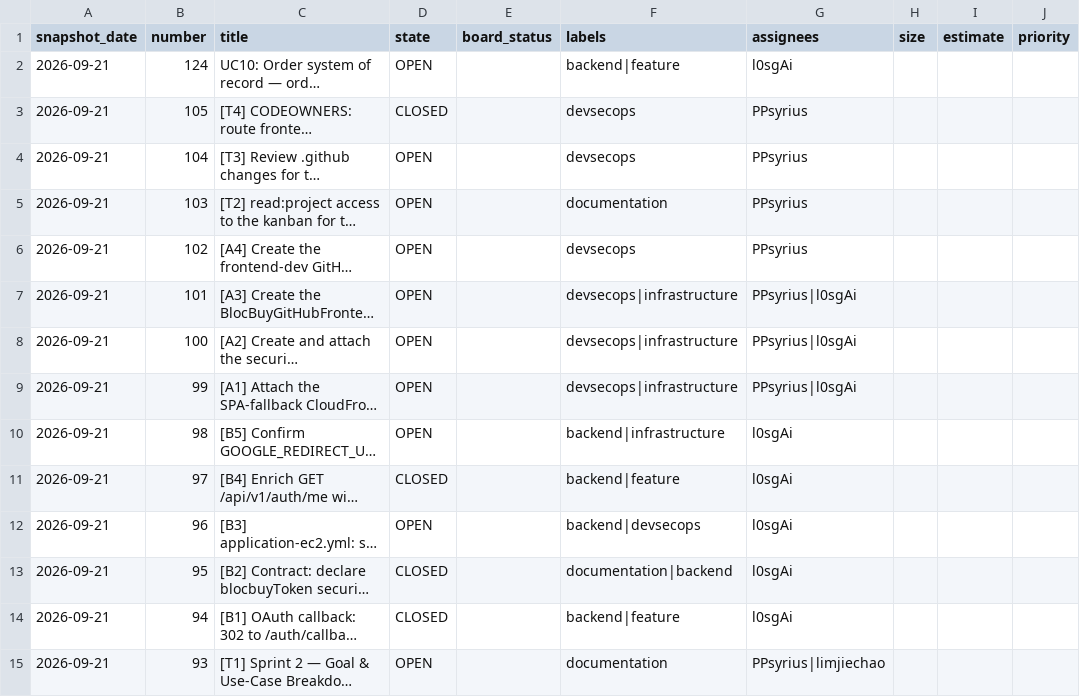
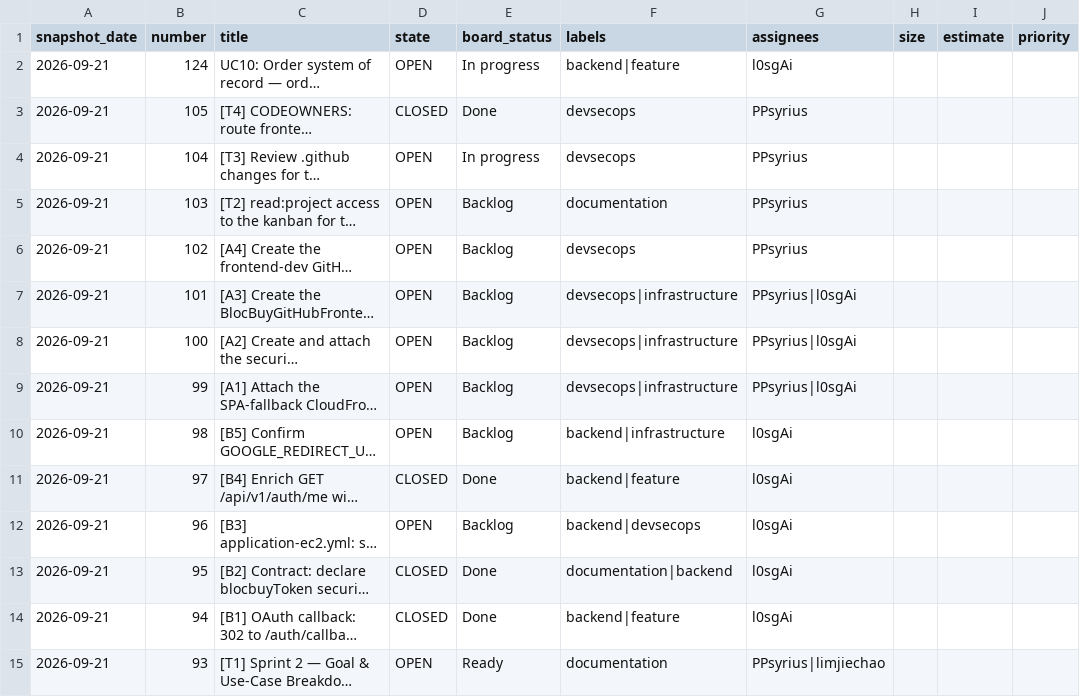
Before and after one commit to PPsyrius/iss-groupbuy-team8, a CSV file: docs/agile/metrics/2026-09-21.csv, drawn as a sheet; only a part is shown; long unchanged cells end in …; the diff covers the shown part only; the diff names each change by its address in the sheet, - before the commit and + after, or states it on an @@ line.

```diff
--- a/docs/agile/metrics/2026-09-21.csv
+++ b/docs/agile/metrics/2026-09-21.csv
-E2 (board_status): (empty)
+E2 (board_status): In progress
-E3 (board_status): (empty)
+E3 (board_status): Done
-E4 (board_status): (empty)
+E4 (board_status): In progress
-E5:E10 (board_status): (empty)
+E5:E10 (board_status): Backlog
-E11 (board_status): (empty)
+E11 (board_status): Done
-E12 (board_status): (empty)
+E12 (board_status): Backlog
-E13:E14 (board_status): (empty)
+E13:E14 (board_status): Done
-E15 (board_status): (empty)
+E15 (board_status): Ready
```
Also changed, not shown: 21 edited cells elsewhere in this file, docs/agile/metrics/2026-09-19.csv, docs/agile/metrics/2026-09-22.csv, 12 other files.
